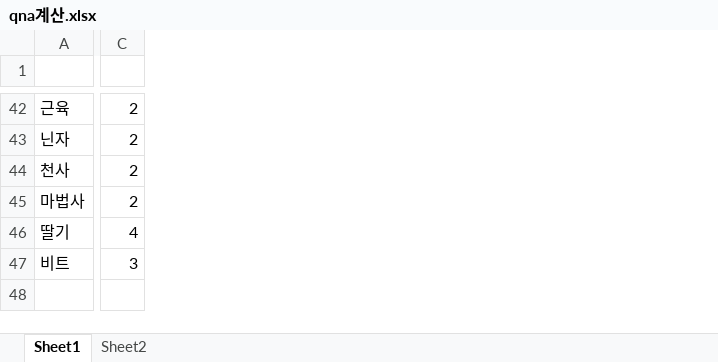
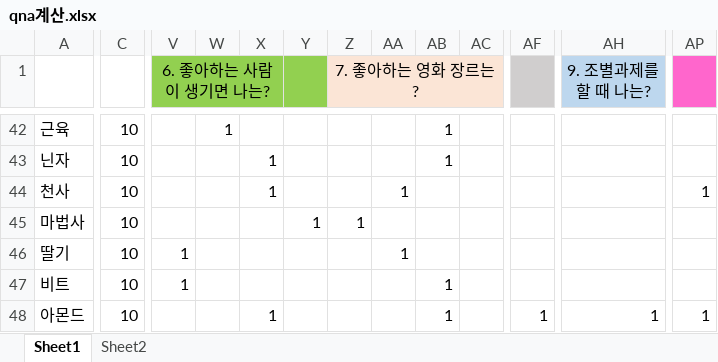
Before and after one commit to Hyo-Kyeong/Kingdom_Test, an Excel workbook: qna계산.xlsx, sheet Sheet1, drawn as a sheet; only a part is shown, gaps mark what is left out; values as stored, in another font and other column widths than the file's, no borders; removed rows and columns are numbered as before the commit, all else as after; rows hold the shown columns only; the diff covers the shown part only; the diff names each change by its address in the sheet, - before the commit and + after, or states it on an @@ line.

```diff
--- a/qna계산.xlsx (sheet Sheet1)
+++ b/qna계산.xlsx (sheet Sheet1)
-column C, rows 42-47: 2 | 2 | 2 | 2 | 4 | 3
+column C, rows 42-47: all 10
+column V (6. 좋아하는 사람이 생기면 나는?), rows 46-47: 1 | 1
+column W, row 42: 1
+column X, rows 43-44: 1 | 1
+column Y, row 45: 1
+column Z (7. 좋아하는 영화 장르는?), row 45: 1
+column AA, rows 44-46: 1 |  | 1
+column AB, rows 42-47: 1 | 1 |  |  |  | 1
+column AC, empty
+column AF, empty
+column AH (9. 조별과제를 할 때 나는?), empty
+column AP, row 44: 1
+row 48: 아몬드 | 10 |  |  | 1 |  |  |  | 1 |  | 1 | 1 | 1
```
Also changed, not shown: 2 added rows, 2 removed rows, 10 added columns and 108 edited cells elsewhere in this sheet, sheet Sheet2, formulas that keep their value, 4 other files.
